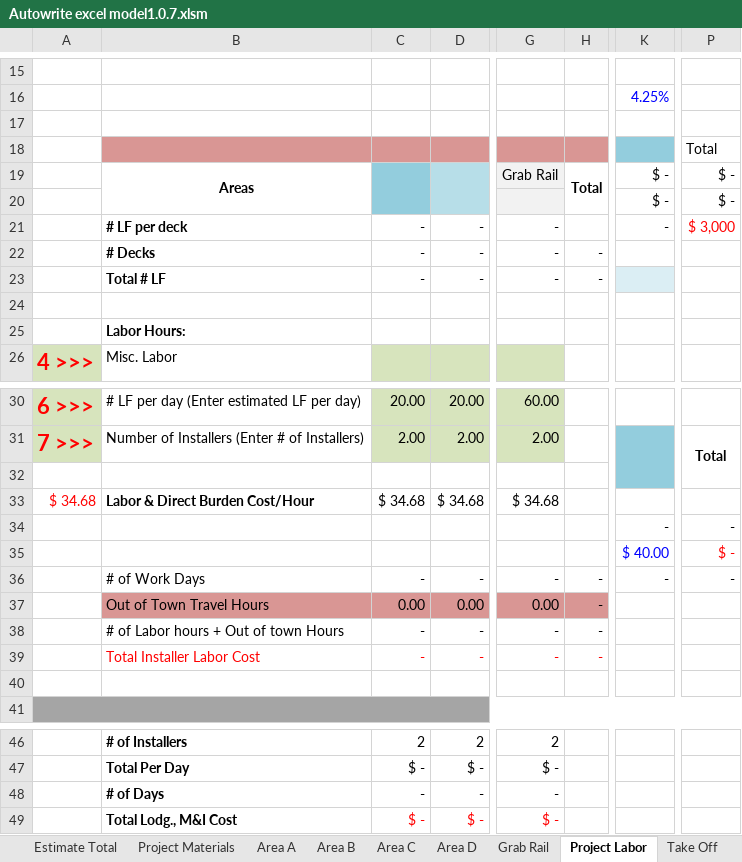
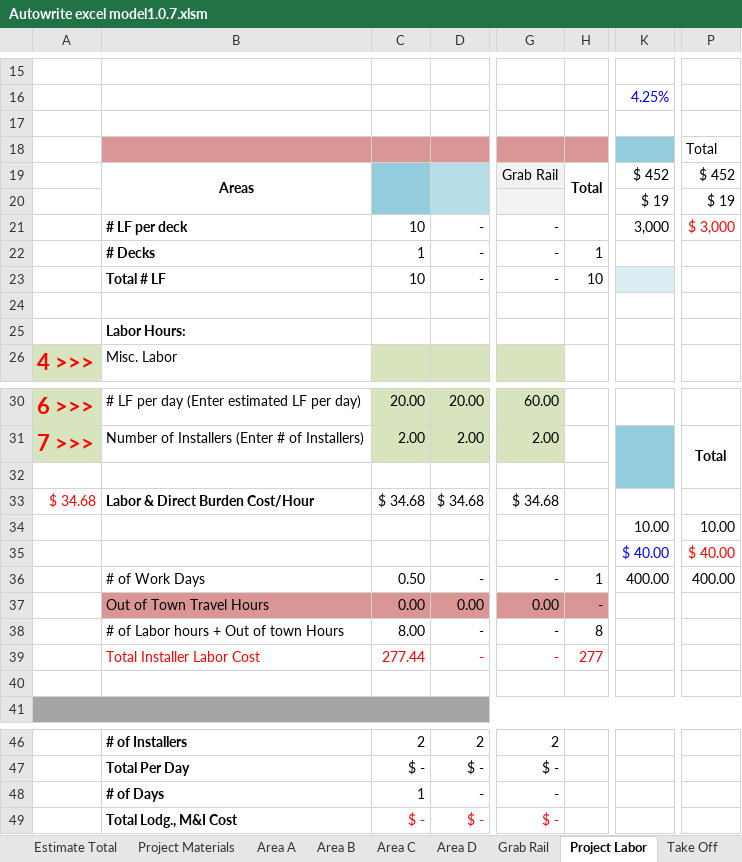
Before and after one commit to yothebob/excel-est-to-proposal, an Excel workbook: Autowrite excel model1.0.7.xlsm, sheet Project Labor, drawn as a sheet; only a part is shown, gaps mark what is left out; values as stored, in another font and other column widths than the file's, no borders; the diff names each change by its address in the sheet, - before the commit and + after, or states it on an @@ line.

```diff
--- a/Autowrite excel model1.0.7.xlsm (sheet Project Labor)
+++ b/Autowrite excel model1.0.7.xlsm (sheet Project Labor)
-K19: $ -
+K19: $ 452
-P19: $ -
+P19: $ 452
-K20: $ -
+K20: $ 19
-P20: $ -
+P20: $ 19
-C21: -
+C21: 10
-K21: -
+K21: 3,000
-C22: -
+C22: 1
-H22: -
+H22: 1
-C23: -
+C23: 10
-H23: -
+H23: 10
-K34: -
+K34: 10.00
-P34: -
+P34: 10.00
-P35: $ -
+P35: $ 40.00
-C36: -
+C36: 0.50
-H36: -
+H36: 1
-K36: -
+K36: 400.00
-P36: -
+P36: 400.00
-C38: -
+C38: 8.00
-H38: -
+H38: 8
-C39: -
+C39: 277.44
-H39: -
+H39: 277
-C48: -
+C48: 1
```
Also changed, not shown: sheet Estimate Total, sheet Item List, sheet Project Materials, sheet Area A, sheet Write up, sheet Work Area, 1 more sheet, hidden cells, 1 other file.
